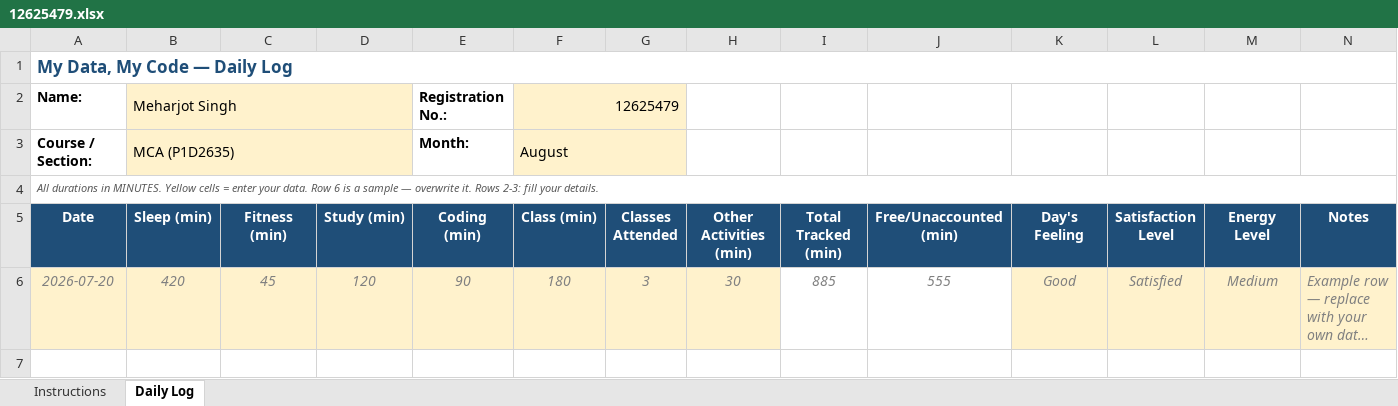
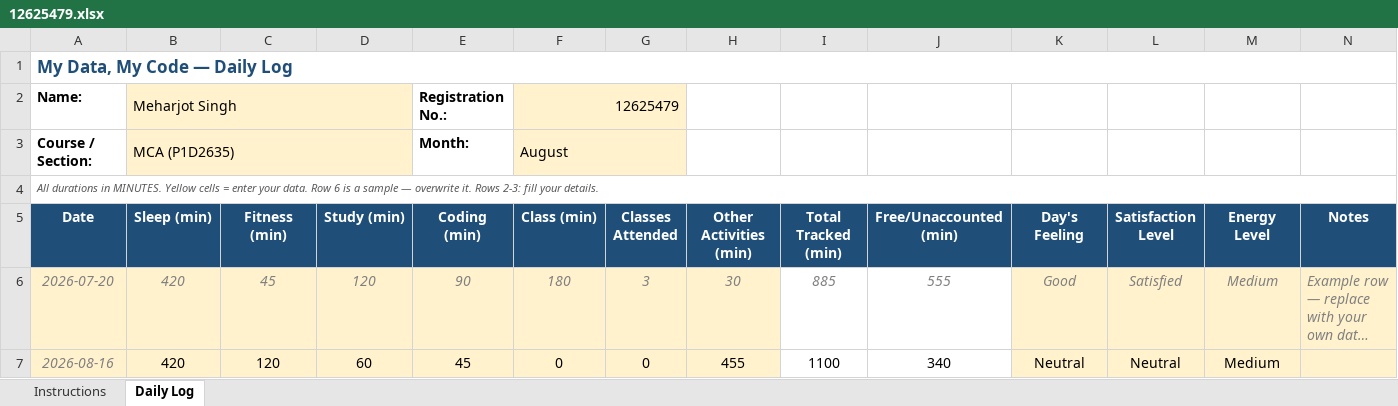
Before and after one commit to Meharjot29/CAP-776, an Excel workbook: 12625479.xlsx, sheet Daily Log, drawn as a sheet; long unchanged cells end in …; values as stored, in another font and other column widths than the file's, no borders; conditional formats not drawn; the diff names each change by its address in the sheet, - before the commit and + after, or states it on an @@ line.

```diff
--- a/12625479.xlsx (sheet Daily Log)
+++ b/12625479.xlsx (sheet Daily Log)
+row 7: 2026-08-16 | 420 | 120 | 60 | 45 | 0 | 0 | 455 | 1100 | 340 | Neutral | Neutral | Medium
```
Also changed, not shown: 1 other file.
